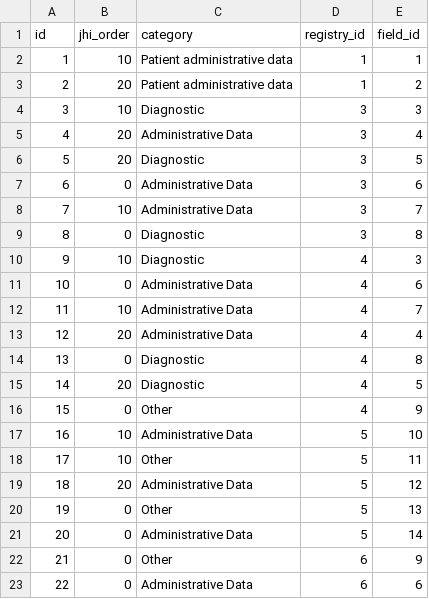
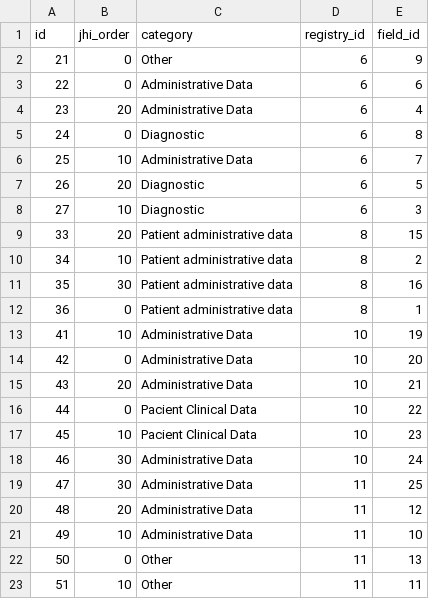
Before and after one commit to catalinclapon/hackaton, a CSV file: src/main/resources/config/liquibase/registry_fields.csv, drawn as a sheet; only a part is shown; the shorter side is filled out with more unchanged rows; the diff covers the shown part only; the diff names each change by its address in the sheet, - before the commit and + after, or states it on an @@ line.

```diff
--- a/src/main/resources/config/liquibase/registry_fields.csv
+++ b/src/main/resources/config/liquibase/registry_fields.csv
-row 2: 1 | 10 | Patient administrative data | 1 | 1
-row 3: 2 | 20 | Patient administrative data | 1 | 2
-row 4: 3 | 10 | Diagnostic | 3 | 3
-row 5: 4 | 20 | Administrative Data | 3 | 4
-row 6: 5 | 20 | Diagnostic | 3 | 5
-row 7: 6 | 0 | Administrative Data | 3 | 6
-row 8: 7 | 10 | Administrative Data | 3 | 7
-row 9: 8 | 0 | Diagnostic | 3 | 8
-row 10: 9 | 10 | Diagnostic | 4 | 3
-row 11: 10 | 0 | Administrative Data | 4 | 6
-row 12: 11 | 10 | Administrative Data | 4 | 7
-row 13: 12 | 20 | Administrative Data | 4 | 4
-row 14: 13 | 0 | Diagnostic | 4 | 8
-row 15: 14 | 20 | Diagnostic | 4 | 5
-row 16: 15 | 0 | Other | 4 | 9
-row 17: 16 | 10 | Administrative Data | 5 | 10
-row 18: 17 | 10 | Other | 5 | 11
-row 19: 18 | 20 | Administrative Data | 5 | 12
-row 20: 19 | 0 | Other | 5 | 13
-row 21: 20 | 0 | Administrative Data | 5 | 14
```
Also changed, not shown: 5 removed rows elsewhere in this file, src/main/resources/config/liquibase/registry.csv.
